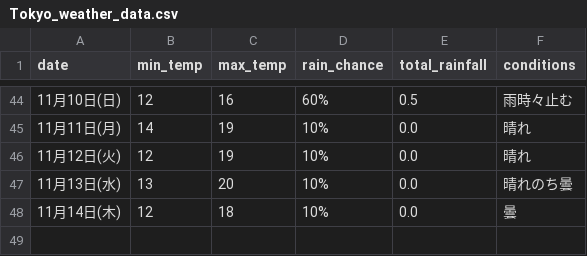
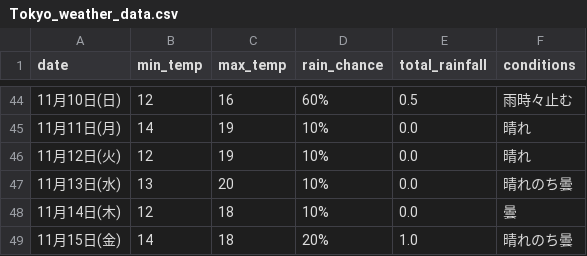
Before and after one commit to Curtendo/weather-scraper, a CSV file: Tokyo_weather_data.csv, drawn as a sheet; only a part is shown, gaps mark what is left out; the diff names each change by its address in the sheet, - before the commit and + after, or states it on an @@ line.

```diff
--- a/Tokyo_weather_data.csv
+++ b/Tokyo_weather_data.csv
+row 49: 11月15日(金) | 14 | 18 | 20% | 1.0 | 晴れのち曇
```
Also changed, not shown: Kakamigahara_weather_data.csv, Okinawa_weather_data.csv, 2 other files.
